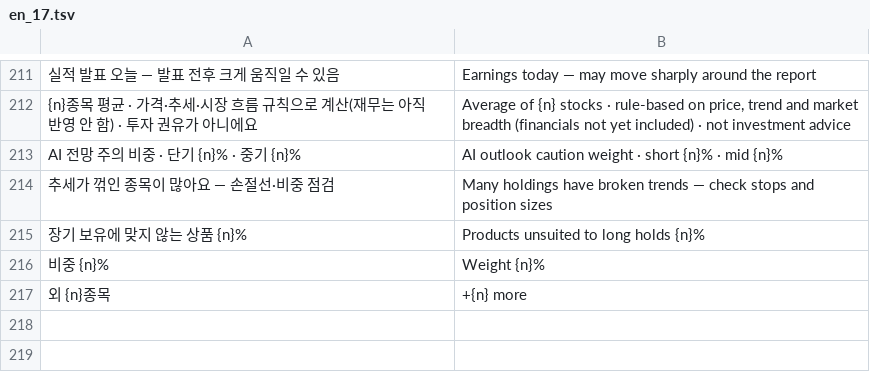
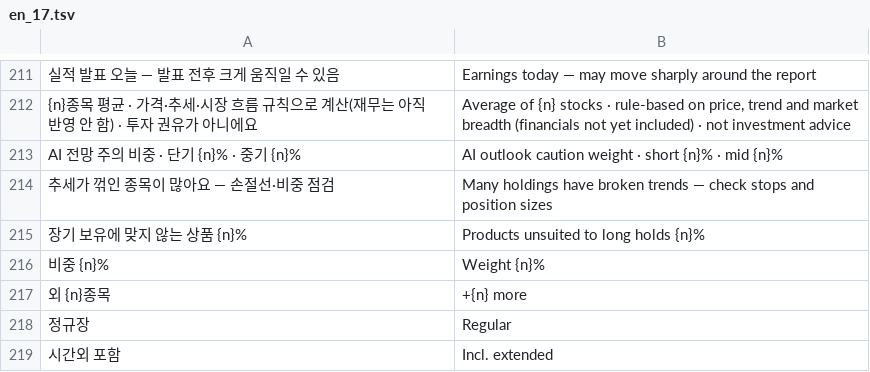
Before and after one commit to 2fnq49f4wk-wq/ai-trader-worker, a TSV file: tools/i18n/en_17.tsv, drawn as a sheet; only a part is shown, gaps mark what is left out.

```diff
--- a/tools/i18n/en_17.tsv
+++ b/tools/i18n/en_17.tsv
@@ -217 +217,3 @@ AI 전망 주의 비중 · 단기 {n}% · 중기 {n}%	AI outlook caution weight
 외 {n}종목	+{n} more
+정규장	Regular
+시간외 포함	Incl. extended
```
Also changed, not shown: 4 other files.
